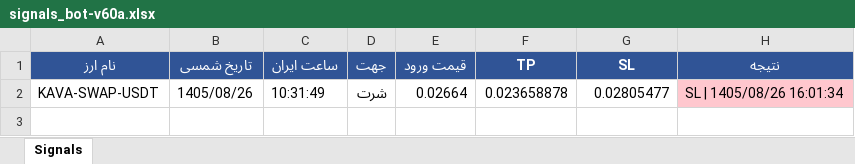
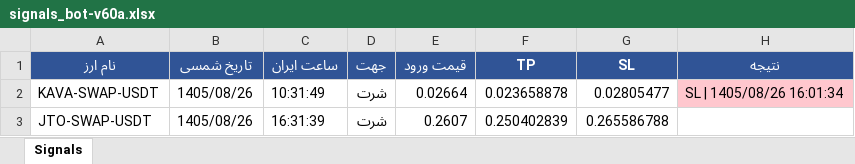
Before and after one commit to cmosircrypto-lang/Crypto-signal-bot, an Excel workbook: signals_bot-v60a.xlsx, sheet Signals, drawn as a sheet; values as stored, in another font and other column widths than the file's, no borders; the diff names each change by its address in the sheet, - before the commit and + after, or states it on an @@ line.

```diff
--- a/signals_bot-v60a.xlsx (sheet Signals)
+++ b/signals_bot-v60a.xlsx (sheet Signals)
+row 3: JTO-SWAP-USDT | 1405/08/26 | 16:31:39 | شرت | 0.2607 | 0.250402839 | 0.265586788
```
Also changed, not shown: signals_bot-v60.xlsx, 3 other files.
